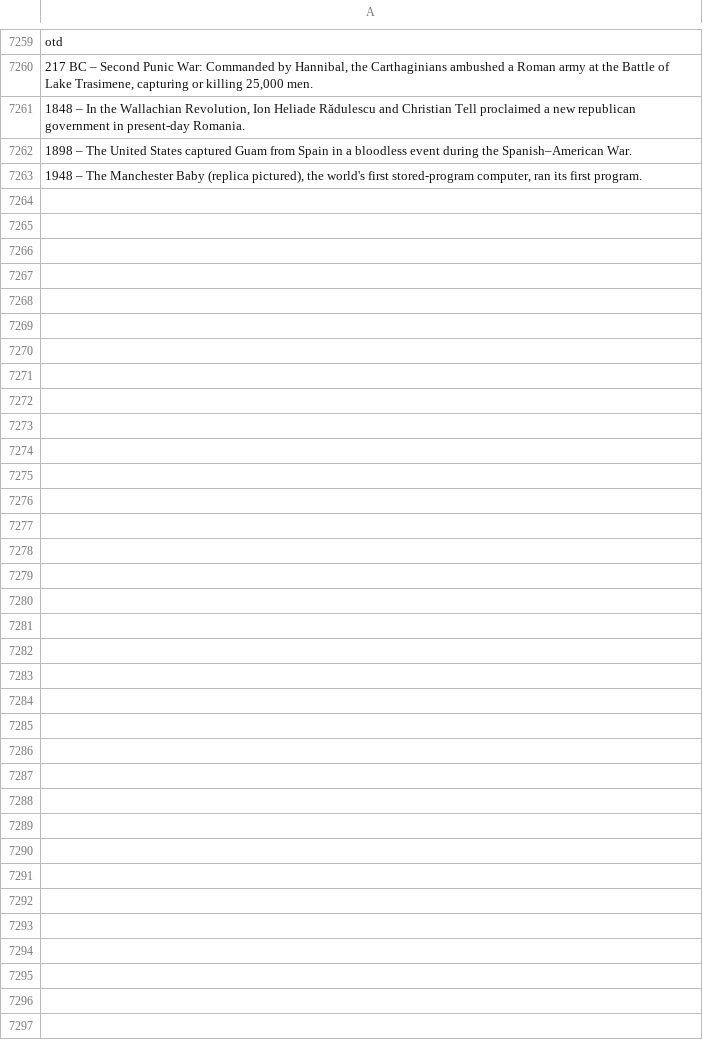
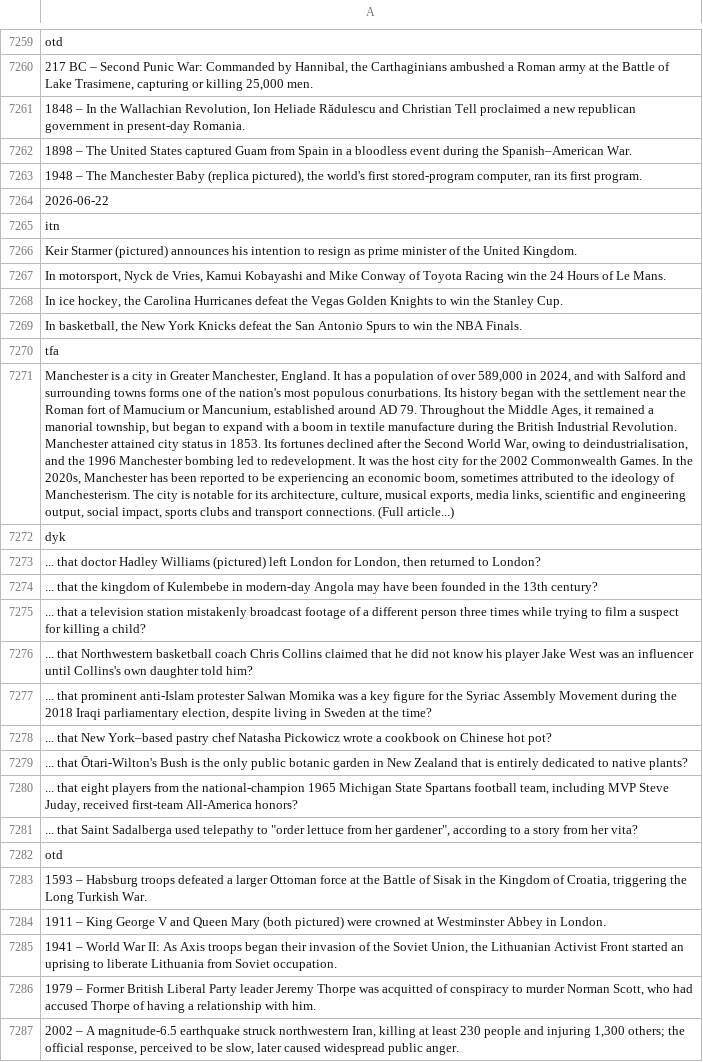
Before and after one commit to TobyP3/WebScraper, a CSV file: data/wikipedia_scraper.csv, drawn as a sheet; only a part is shown, gaps mark what is left out; the diff names each change by its address in the sheet, - before the commit and + after, or states it on an @@ line.

```diff
--- a/data/wikipedia_scraper.csv
+++ b/data/wikipedia_scraper.csv
+row 7264: 2026-06-22
+row 7265: itn
+row 7266: Keir Starmer (pictured) announces his intention to resign as prime minister of the United Kingdom.
+row 7267: In motorsport, Nyck de Vries, Kamui Kobayashi and Mike Conway of Toyota Racing win the 24 Hours of Le Mans.
+row 7268: In ice hockey, the Carolina Hurricanes defeat the Vegas Golden Knights to win the Stanley Cup.
+row 7269: In basketball, the New York Knicks defeat the San Antonio Spurs to win the NBA Finals.
+row 7270: tfa
+row 7271: Manchester is a city in Greater Manchester, England. It has a population of over 589,000 in 2024, and with Salford and surrounding towns forms one of the nation's most populous conurbations. Its history began with the settlement near the Roman fort of Mamucium or Mancunium, established around AD 79. Throughout the Middle Ages, it remained a manorial township, but began to expand with a boom in textile manufacture during the British Industrial Revolution. Manchester attained city status in 1853. Its fortunes declined after the Second World War, owing to deindustrialisation, and the 1996 Manchester bombing led to redevelopment. It was the host city for the 2002 Commonwealth Games. In the 2020s, Manchester has been reported to be experiencing an economic boom, sometimes attributed to the ideology of Manchesterism. The city is notable for its architecture, culture, musical exports, media links, scientific and engineering output, social impact, sports clubs and transport connections. (Full article...)
+row 7272: dyk
+row 7273: ... that doctor Hadley Williams (pictured) left London for London, then returned to London?
+row 7274: ... that the kingdom of Kulembebe in modern-day Angola may have been founded in the 13th century?
+row 7275: ... that a television station mistakenly broadcast footage of a different person three times while trying to film a suspect for killing a child?
+row 7276: ... that Northwestern basketball coach Chris Collins claimed that he did not know his player Jake West was an influencer until Collins's own daughter told him?
+row 7277: ... that prominent anti-Islam protester Salwan Momika was a key figure for the Syriac Assembly Movement during the 2018 Iraqi parliamentary election, despite living in Sweden at the time?
+row 7278: ... that New York–based pastry chef Natasha Pickowicz wrote a cookbook on Chinese hot pot?
+row 7279: ... that Ōtari-Wilton's Bush is the only public botanic garden in New Zealand that is entirely dedicated to native plants?
+row 7280: ... that eight players from the national-champion 1965 Michigan State Spartans football team, including MVP Steve Juday, received first-team All-America honors?
+row 7281: ... that Saint Sadalberga used telepathy to "order lettuce from her gardener", according to a story from her vita?
+row 7282: otd
+row 7283: 1593 – Habsburg troops defeated a larger Ottoman force at the Battle of Sisak in the Kingdom of Croatia, triggering the Long Turkish War.
+row 7284: 1911 – King George V and Queen Mary (both pictured) were crowned at Westminster Abbey in London.
+row 7285: 1941 – World War II: As Axis troops began their invasion of the Soviet Union, the Lithuanian Activist Front started an uprising to liberate Lithuania from Soviet occupation.
+row 7286: 1979 – Former British Liberal Party leader Jeremy Thorpe was acquitted of conspiracy to murder Norman Scott, who had accused Thorpe of having a relationship with him.
+row 7287: 2002 – A magnitude-6.5 earthquake struck northwestern Iran, killing at least 230 people and injuring 1,300 others; the official response, perceived to be slow, later caused widespread public anger.
```
